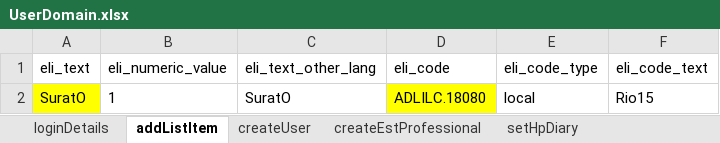
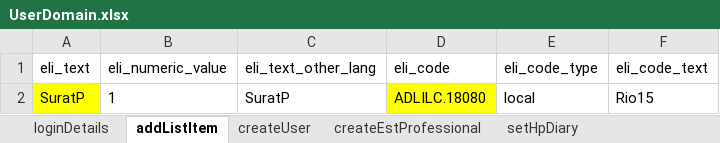
Before and after one commit to manojvyavahare27/ReleaseC4Automation, an Excel workbook: ExcelFiles/UserDomain.xlsx, sheet addListItem, drawn as a sheet; values as stored, in another font and other column widths than the file's, no borders; the diff names each change by its address in the sheet, - before the commit and + after, or states it on an @@ line.

```diff
--- a/ExcelFiles/UserDomain.xlsx (sheet addListItem)
+++ b/ExcelFiles/UserDomain.xlsx (sheet addListItem)
-A2 (eli_text): SuratO
+A2 (eli_text): SuratP
-C2 (eli_text_other_lang): SuratO
+C2 (eli_text_other_lang): SuratP
```
Also changed, not shown: sheet createUser, ExcelFiles/StockDomain.xlsx, 2 other files.
